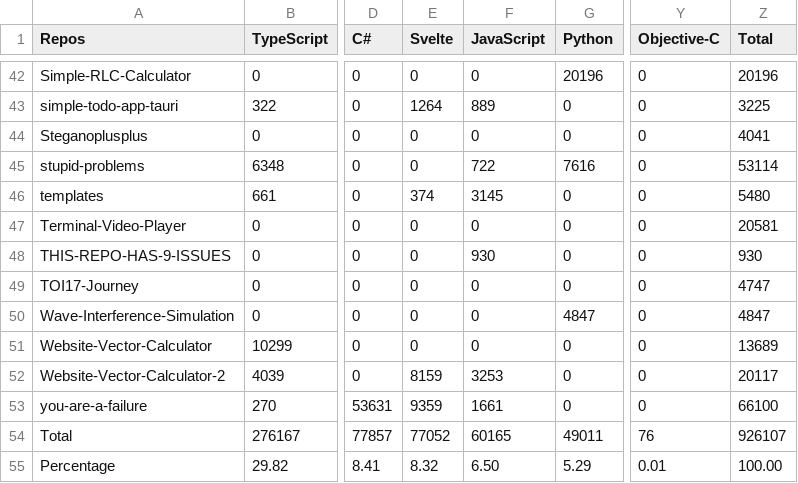
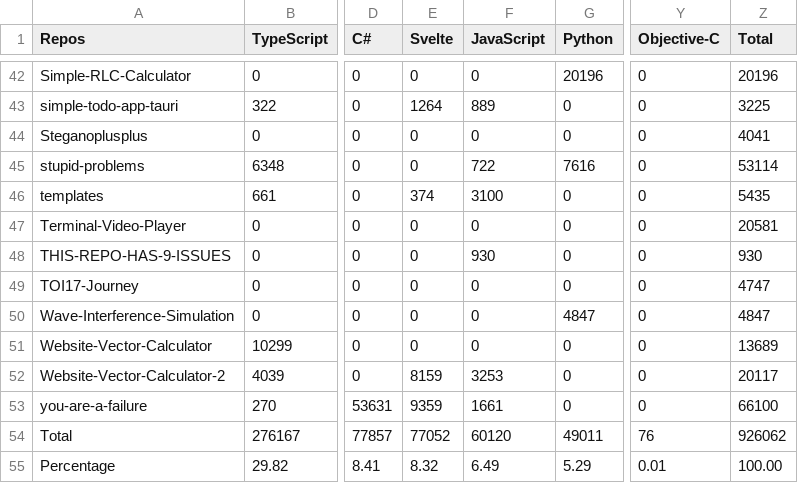
Before and after one commit to Leomotors/Auto-Language-Stats, a CSV file: example/lang.csv, drawn as a sheet; only a part is shown, gaps mark what is left out; the diff names each change by its address in the sheet, - before the commit and + after, or states it on an @@ line.

```diff
--- a/example/lang.csv
+++ b/example/lang.csv
-F46 (JavaScript): 3145
+F46 (JavaScript): 3100
-Z46 (Total): 5480
+Z46 (Total): 5435
-F54 (JavaScript): 60165
+F54 (JavaScript): 60120
-Z54 (Total): 926107
+Z54 (Total): 926062
-F55 (JavaScript): 6.50
+F55 (JavaScript): 6.49
```
Also changed, not shown: 1 other file.
